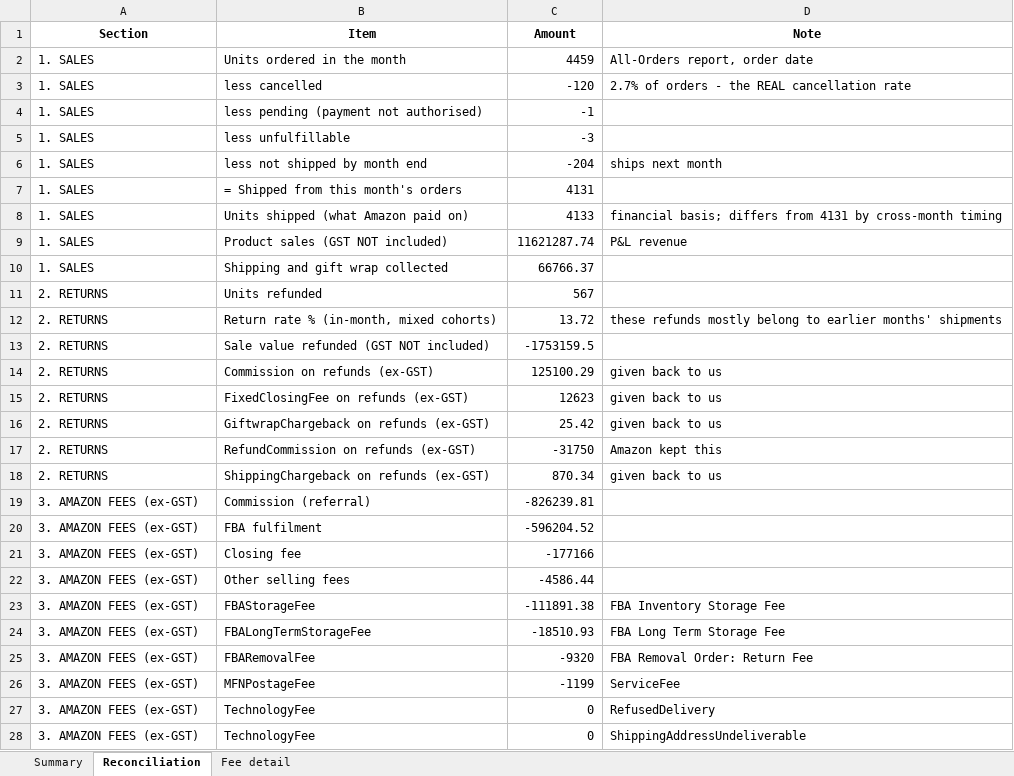
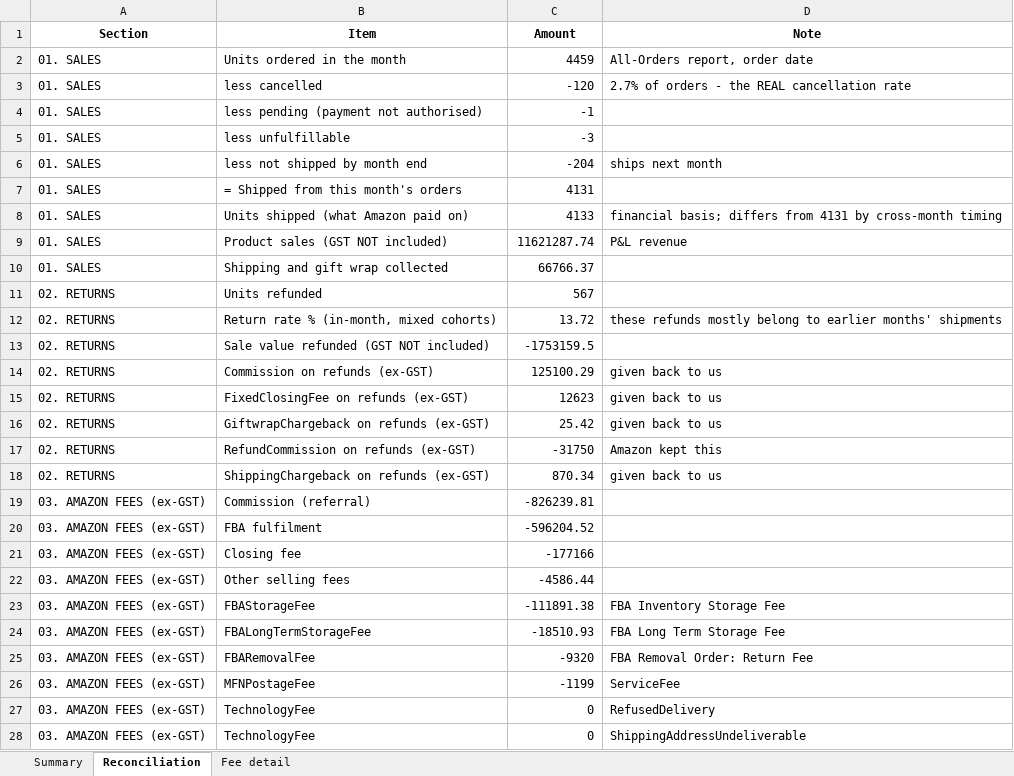
Before and after one commit to nitesh-lang/weekly-dashboard-fastapi, an Excel workbook: data/processed/reconciliation_NEXLEV_2026-08.xlsx, sheet Reconciliation, drawn as a sheet; only a part is shown; values as stored, in another font and other column widths than the file's, no borders; formulas without a stored value are shown as written; the diff covers the shown part only; the diff names each change by its address in the sheet, - before the commit and + after, or states it on an @@ line.

```diff
--- a/data/processed/reconciliation_NEXLEV_2026-08.xlsx (sheet Reconciliation)
+++ b/data/processed/reconciliation_NEXLEV_2026-08.xlsx (sheet Reconciliation)
-A2:A10 (Section): 1. SALES
+A2:A10 (Section): 01. SALES
-A11:A18 (Section): 2. RETURNS
+A11:A18 (Section): 02. RETURNS
-A19:A28 (Section): 3. AMAZON FEES (ex-GST)
+A19:A28 (Section): 03. AMAZON FEES (ex-GST)
```
Also changed, not shown: 13 added rows and 51 edited cells elsewhere in this sheet, sheet Summary, 7 other files.
